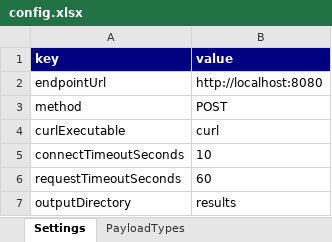
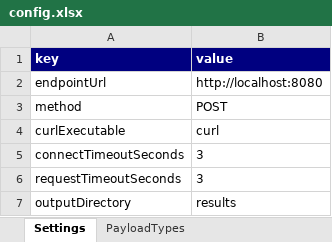
Before and after one commit to hellowpop/curl-http-mock-client, an Excel workbook: samples/config.xlsx, sheet Settings, drawn as a sheet; values as stored, in another font and other column widths than the file's, no borders; the diff names each change by its address in the sheet, - before the commit and + after, or states it on an @@ line.

```diff
--- a/samples/config.xlsx (sheet Settings)
+++ b/samples/config.xlsx (sheet Settings)
-B5 (value): 10
+B5 (value): 3
-B6 (value): 60
+B6 (value): 3
```
Also changed, not shown: sheet PayloadTypes, 14 other files.
